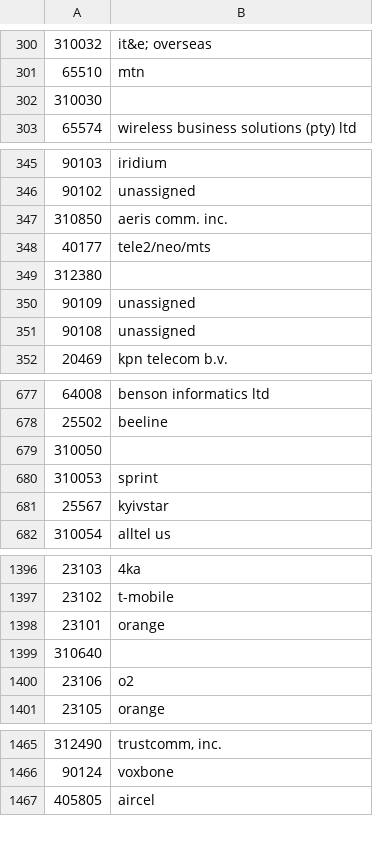
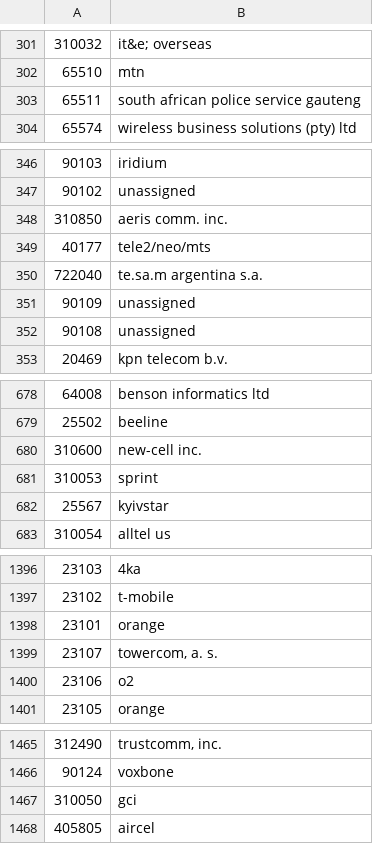
Before and after one commit to ngochai94/mcc-mnc, a TSV file: misc/hni2isp.tsv, drawn as a sheet; only a part is shown, gaps mark what is left out; the diff covers the shown part only.

```diff
--- a/misc/hni2isp.tsv
+++ b/misc/hni2isp.tsv
@@ -301,3 +302,3 @@
 65510	mtn
-310030	
+65511	south african police service gauteng
 65574	wireless business solutions (pty) ltd
@@ -348,3 +349,3 @@
 40177	tele2/neo/mts
-312380	
+722040	te.sa.m argentina s.a.
 90109	unassigned
@@ -678,3 +679,3 @@
 25502	beeline
-310050	
+310600	new-cell inc.
 310053	sprint
@@ -1398,3 +1398,3 @@
 23101	orange
-310640	
+23107	towercom, a. s.
 23106	o2
@@ -1466,2 +1466,3 @@
 90124	voxbone
+310050	gci
 405805	aircel
```
Also changed, not shown: 4 added rows, 1 removed row, 2 moved rows and 25 edited cells elsewhere in this file, 1 other file.
